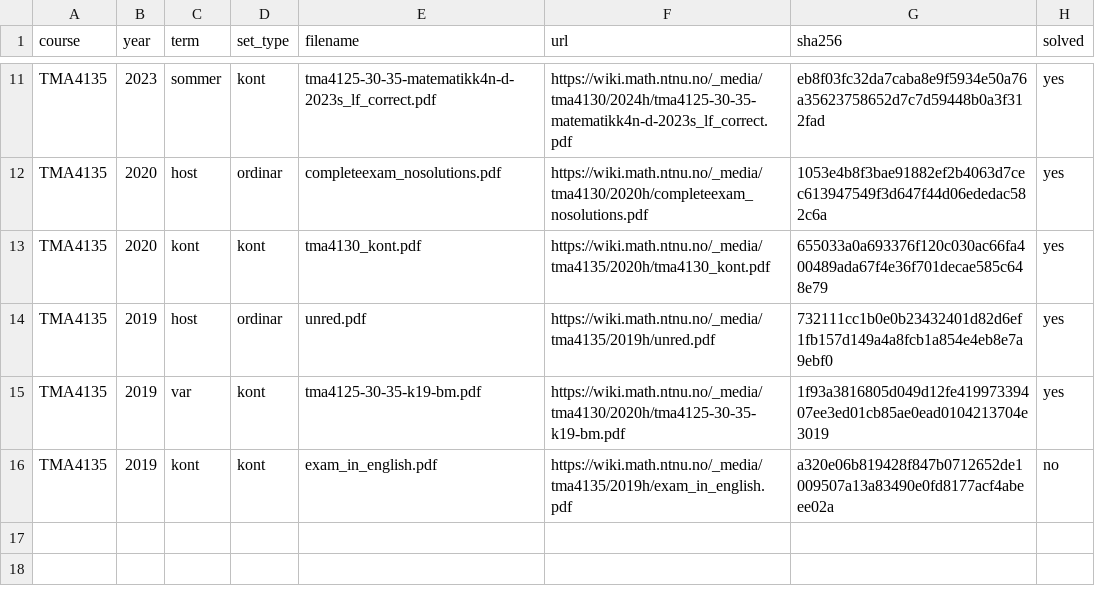
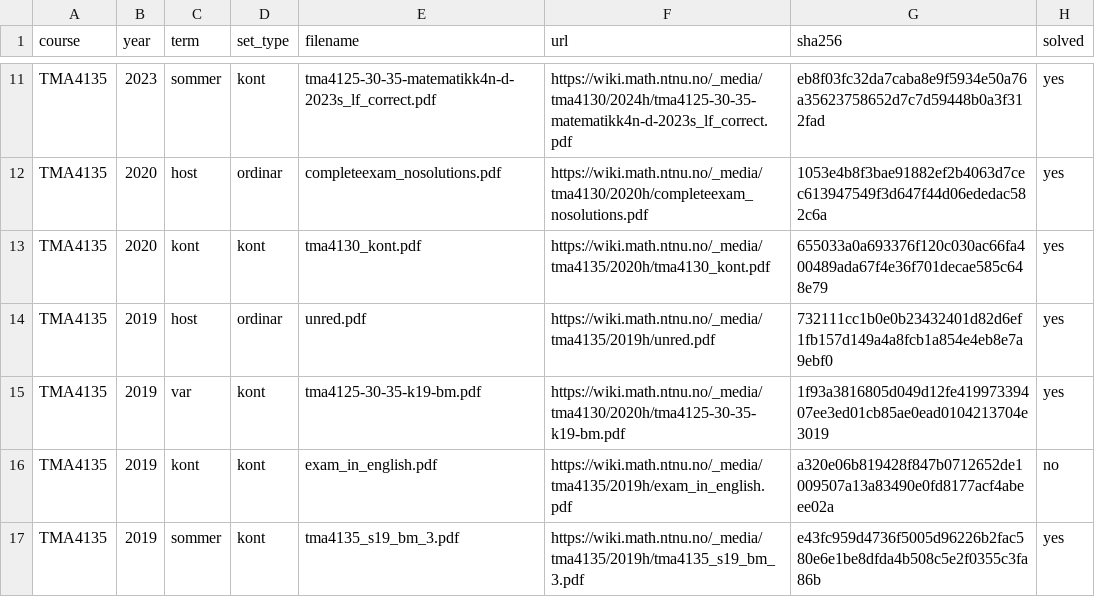
Before and after one commit to Torgersrud/eksamensrelevant4C, a CSV file: sources/MANIFEST.csv, drawn as a sheet; only a part is shown, gaps mark what is left out.

Commit message:
Batch 17: TMA4135 2019-sommer (4D, bokmal, losninger inkludert i PDF) — 6 oppgaver med losningsfiler, redaksjonelle notater utelatt, manifestrad og indeks regenerert

```diff
--- a/sources/MANIFEST.csv
+++ b/sources/MANIFEST.csv
@@ -16 +16,2 @@ TMA4135,2019,var,kont,tma4125-30-35-k19-bm.pdf,https://wiki.math.ntnu.no/_media/
 TMA4135,2019,kont,kont,exam_in_english.pdf,https://wiki.math.ntnu.no/_media/tma4135/2019h/exam_in_english.pdf,a320e06b819428f847b0712652de1009507a13a83490e0fd8177acf4abeee02a,no
+TMA4135,2019,sommer,kont,tma4135_s19_bm_3.pdf,https://wiki.math.ntnu.no/_media/tma4135/2019h/tma4135_s19_bm_3.pdf,e43fc959d4736f5005d96226b2fac580e6e1be8dfda4b508c5e2f0355c3fa86b,yes
```
Also changed, not shown: 18 other files.
